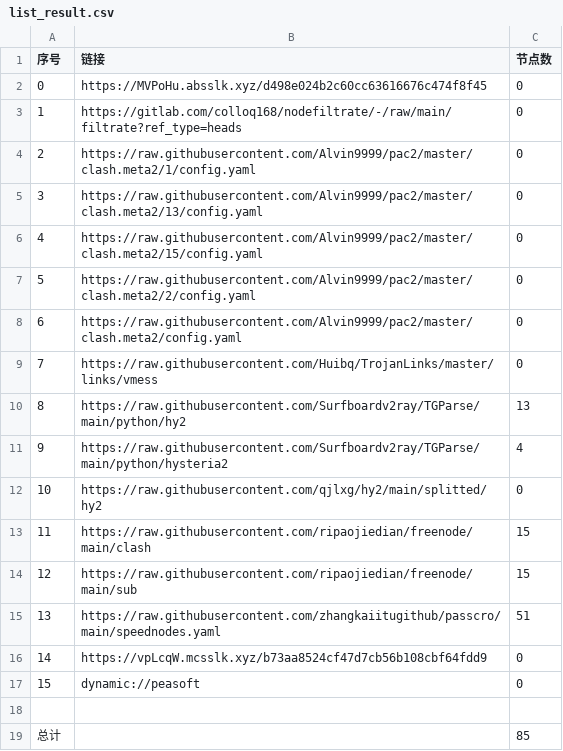
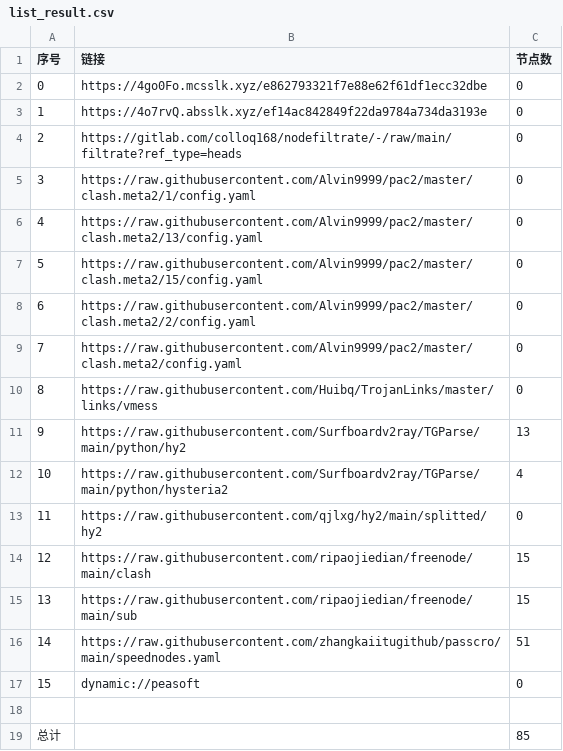
Before and after one commit to xiao33521/AutoMergePublicNodes33521, a CSV file: list_result.csv, drawn as a sheet; removed rows and columns are numbered as before the commit, all else as after; the diff names each change by its address in the sheet, - before the commit and + after, or states it on an @@ line.

```diff
--- a/list_result.csv
+++ b/list_result.csv
-B2 (链接): https://MVPoHu.absslk.xyz/d498e024b2c60cc63616676c474f8f45
+B2 (链接): https://4go0Fo.mcsslk.xyz/e862793321f7e88e62f61df1ecc32dbe
+row 3: 1 | https://4o7rvQ.absslk.xyz/ef14ac842849f22da9784a734da3193e | 0
@@ column A (序号) renumbered between rows 4 and 16 @@
-row 16: 14 | https://vpLcqW.mcsslk.xyz/b73aa8524cf47d7cb56b108cbf64fdd9 | 0
```
Also changed, not shown: 23 other files.
